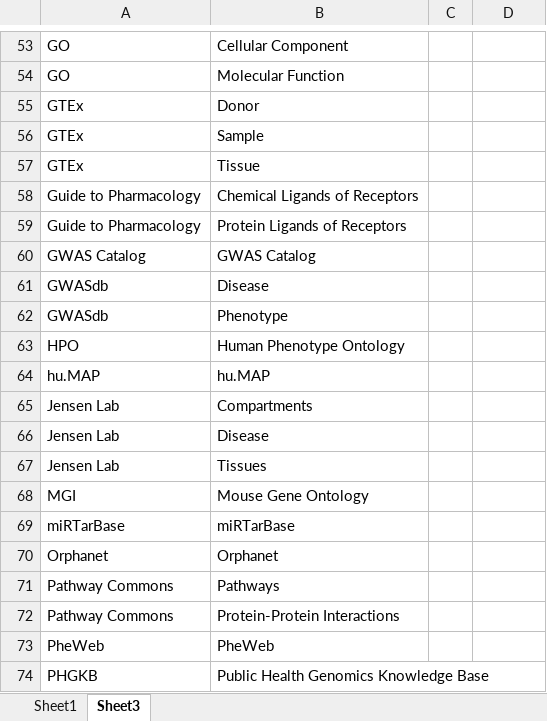
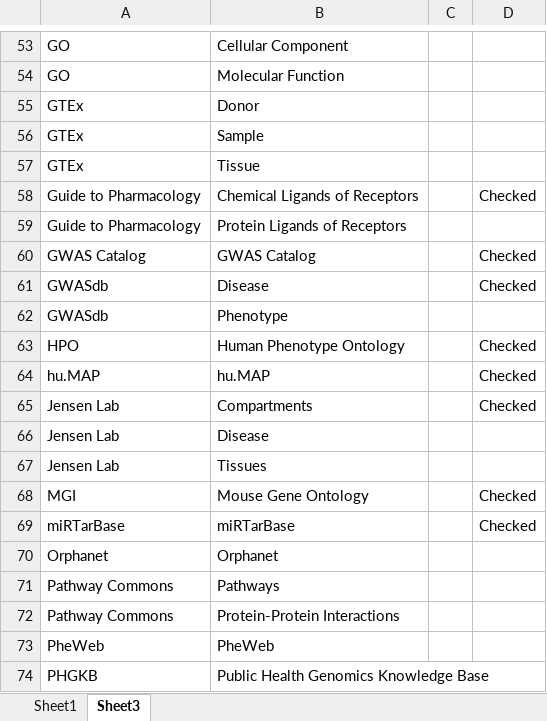
Before and after one commit to MaayanLab/Harmonizome-Data-Processing-Appyters, an Excel workbook: Updated Scripts.xlsx, sheet Sheet3, drawn as a sheet; only a part is shown, gaps mark what is left out; values as stored, in another font and other column widths than the file's, no borders; conditional formats and table styles not drawn; the diff covers the shown part only; the diff names each change by its address in the sheet, - before the commit and + after, or states it on an @@ line.

```diff
--- a/Updated Scripts.xlsx (sheet Sheet3)
+++ b/Updated Scripts.xlsx (sheet Sheet3)
-D58: (empty)
+D58: Checked
-D60:D61: (empty)
+D60:D61: Checked
-D63:D65: (empty)
+D63:D65: Checked
-D68:D69: (empty)
+D68:D69: Checked
```
Also changed, not shown: 11 edited cells elsewhere in this sheet, 5 other files.
